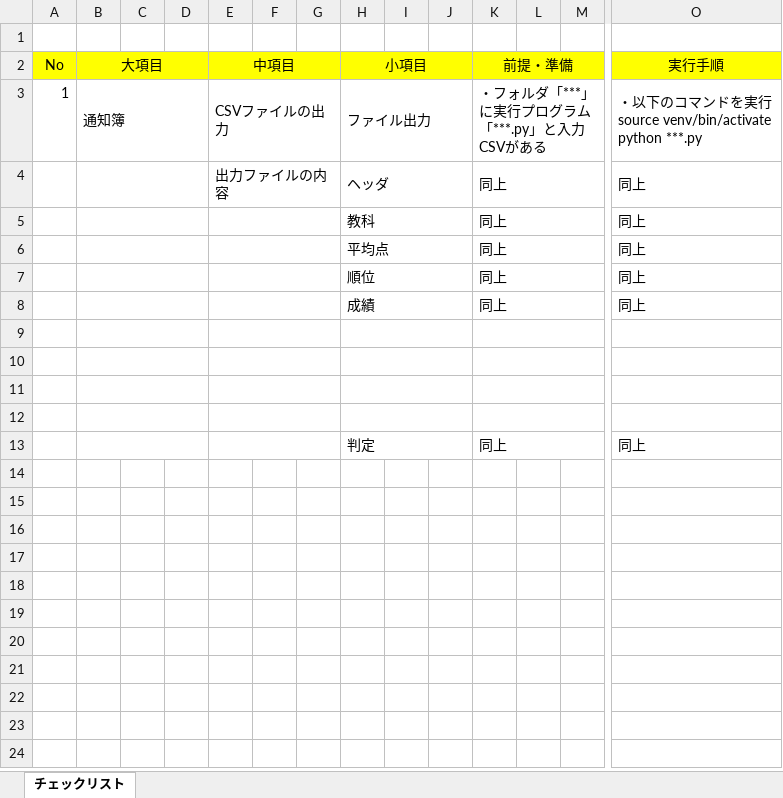
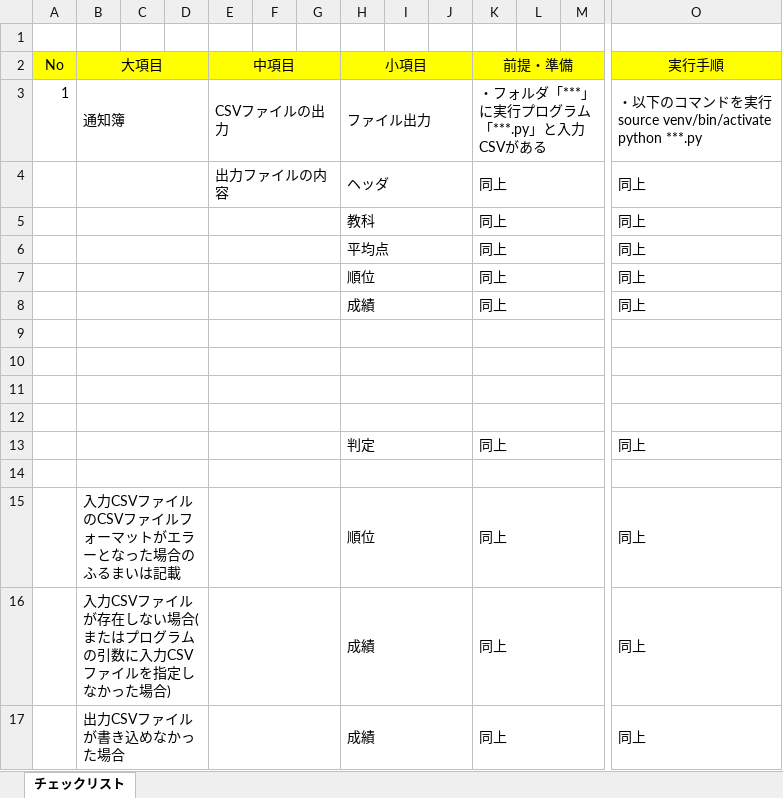
Before and after one commit to aoring012/Develop_Test, an Excel workbook: チェックリスト.xlsx, sheet チェックリスト, drawn as a sheet; only a part is shown, gaps mark what is left out; values as stored, in another font and other column widths than the file's, no borders; rows hold the shown columns only; the diff names each change by its address in the sheet, - before the commit and + after, or states it on an @@ line.

```diff
--- a/チェックリスト.xlsx (sheet チェックリスト)
+++ b/チェックリスト.xlsx (sheet チェックリスト)
+row 14: (empty)
+row 15:  | 入力CSVファイルのCSVファイルフォーマットがエラーとなった場合のふるまいは記載 |  |  |  |  |  | 順位 |  |  | 同上 |  |  | 同上
+row 16:  | 入力CSVファイルが存在しない場合(またはプログラムの引数に入力CSVファイルを指定しなかった場合) |  |  |  |  |  | 成績 |  |  | 同上 |  |  | 同上
+row 17:  | 出力CSVファイルが書き込めなかった場合 |  |  |  |  |  | 成績 |  |  | 同上 |  |  | 同上
```
Also changed, not shown: 1 other file.
